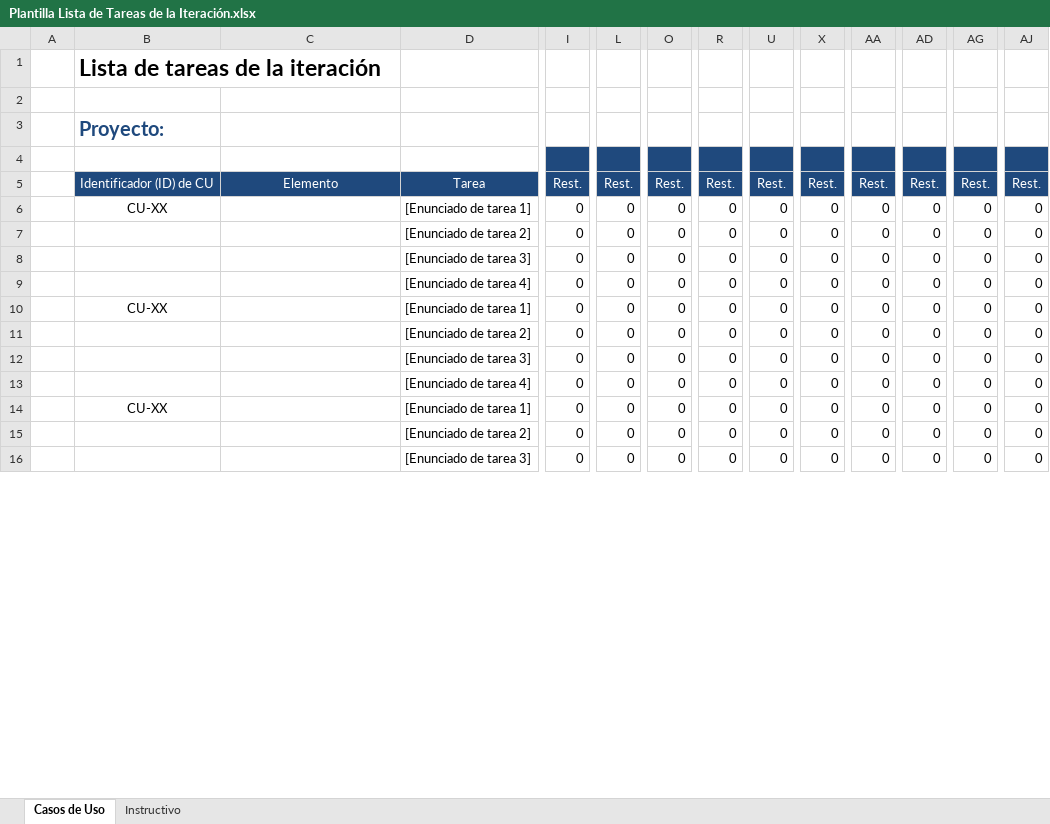
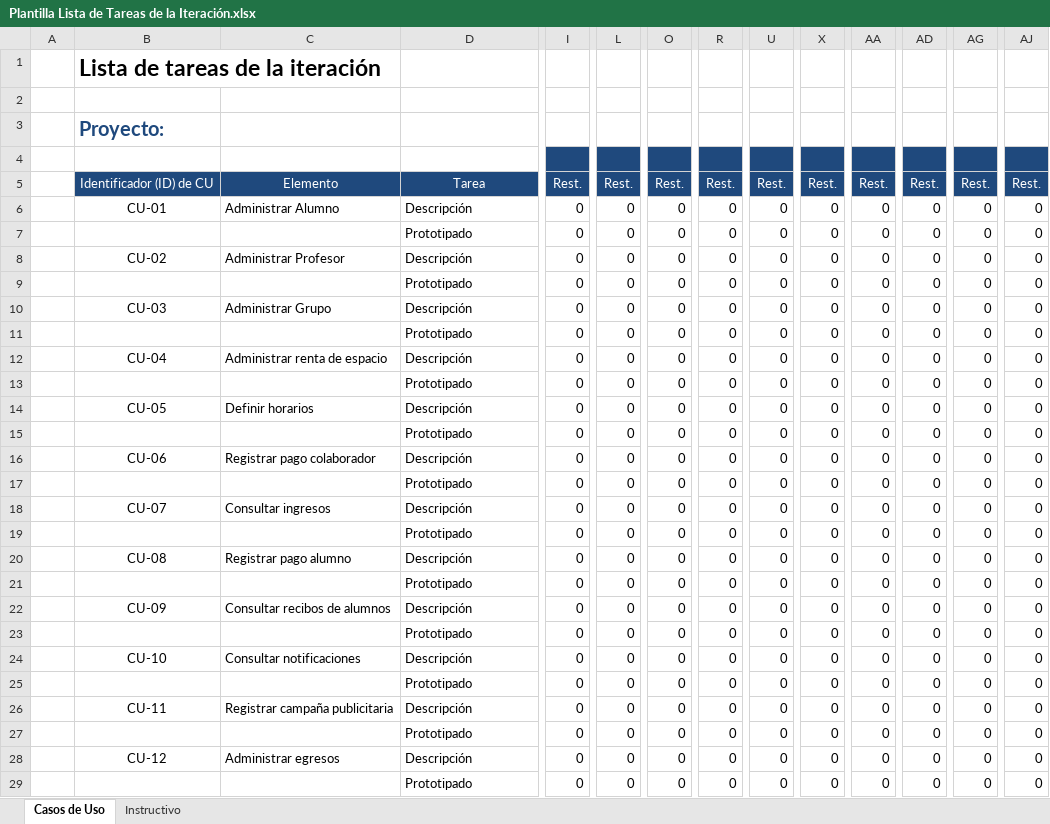
Before and after one commit to Asthamor/ProyectoDesarrolloSW-EQ1, an Excel workbook: Plantillas/Plantilla Lista de Tareas de la Iteración.xlsx, sheet Casos de Uso, drawn as a sheet; only a part is shown, gaps mark what is left out; values as stored, in another font and other column widths than the file's, no borders; addresses are those after the commit; rows hold the shown columns only; the diff covers the shown part only; the diff names each change by its address in the sheet, - before the commit and + after, or states it on an @@ line.

Commit message:
Lista de tareas de la iteración

```diff
--- a/Plantillas/Plantilla Lista de Tareas de la Iteración.xlsx (sheet Casos de Uso)
+++ b/Plantillas/Plantilla Lista de Tareas de la Iteración.xlsx (sheet Casos de Uso)
+row 6:  | CU-01 | Administrar Alumno | Descripción | 0 | 0 | 0 | 0 | 0 | 0 | 0 | 0 | 0 | 0
-B7: CU-XX
+B7: (empty)
-D7: [Enunciado de tarea 1]
+D7: Prototipado
+row 8:  | CU-02 | Administrar Profesor | Descripción | 0 | 0 | 0 | 0 | 0 | 0 | 0 | 0 | 0 | 0
-D9: [Enunciado de tarea 2]
+D9: Prototipado
+row 10:  | CU-03 | Administrar Grupo | Descripción | 0 | 0 | 0 | 0 | 0 | 0 | 0 | 0 | 0 | 0
-D11: [Enunciado de tarea 3]
+D11: Prototipado
+row 12:  | CU-04 | Administrar renta de espacio | Descripción | 0 | 0 | 0 | 0 | 0 | 0 | 0 | 0 | 0 | 0
-D13: [Enunciado de tarea 4]
+D13: Prototipado
+row 14:  | CU-05 | Definir horarios | Descripción | 0 | 0 | 0 | 0 | 0 | 0 | 0 | 0 | 0 | 0
-B15: CU-XX
+B15: (empty)
-D15: [Enunciado de tarea 1]
+D15: Prototipado
+row 16:  | CU-06 | Registrar pago colaborador | Descripción | 0 | 0 | 0 | 0 | 0 | 0 | 0 | 0 | 0 | 0
-D17: [Enunciado de tarea 2]
+D17: Prototipado
+row 18:  | CU-07 | Consultar ingresos | Descripción | 0 | 0 | 0 | 0 | 0 | 0 | 0 | 0 | 0 | 0
-D19: [Enunciado de tarea 3]
+D19: Prototipado
+row 20:  | CU-08 | Registrar pago alumno | Descripción | 0 | 0 | 0 | 0 | 0 | 0 | 0 | 0 | 0 | 0
-D21: [Enunciado de tarea 4]
+D21: Prototipado
+row 22:  | CU-09 | Consultar recibos de alumnos | Descripción | 0 | 0 | 0 | 0 | 0 | 0 | 0 | 0 | 0 | 0
-B23: CU-XX
+B23: (empty)
-D23: [Enunciado de tarea 1]
+D23: Prototipado
+row 24:  | CU-10 | Consultar notificaciones | Descripción | 0 | 0 | 0 | 0 | 0 | 0 | 0 | 0 | 0 | 0
-D25: [Enunciado de tarea 2]
+D25: Prototipado
+row 26:  | CU-11 | Registrar campaña publicitaria | Descripción | 0 | 0 | 0 | 0 | 0 | 0 | 0 | 0 | 0 | 0
-D27: [Enunciado de tarea 3]
+D27: Prototipado
+row 28:  | CU-12 | Administrar egresos | Descripción | 0 | 0 | 0 | 0 | 0 | 0 | 0 | 0 | 0 | 0
+row 29:  |  |  | Prototipado | 0 | 0 | 0 | 0 | 0 | 0 | 0 | 0 | 0 | 0
```
Also changed, not shown: 23 added rows and 3 edited cells elsewhere in this sheet, formulas that keep their value.
